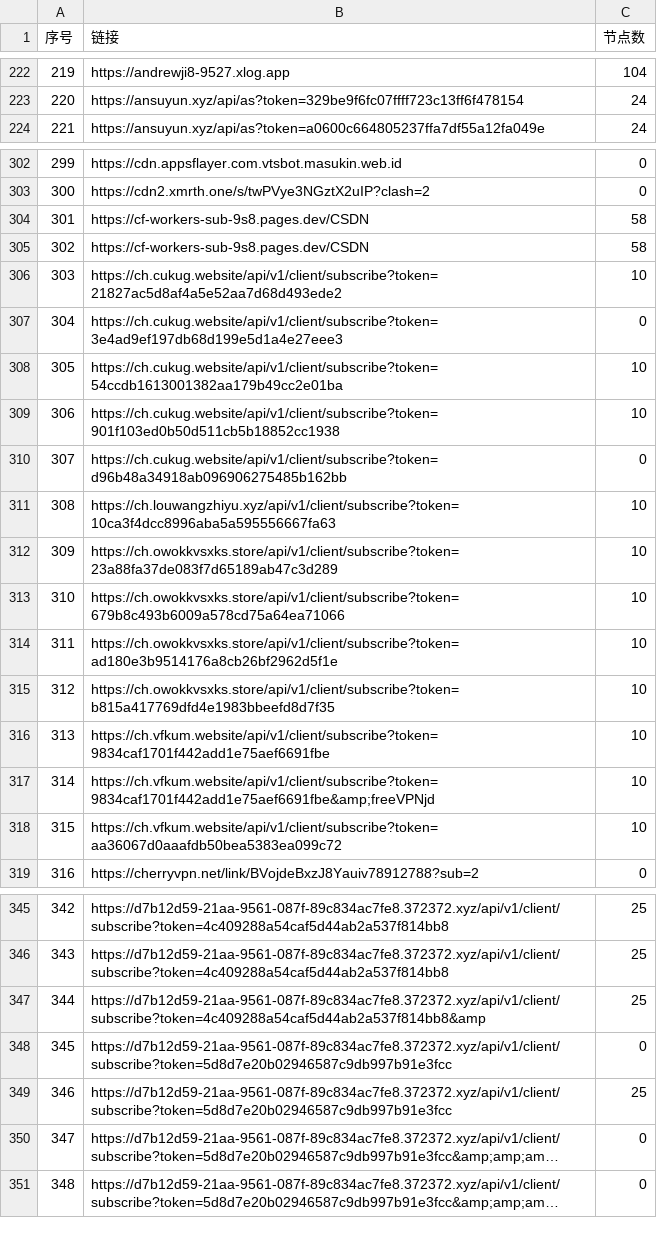
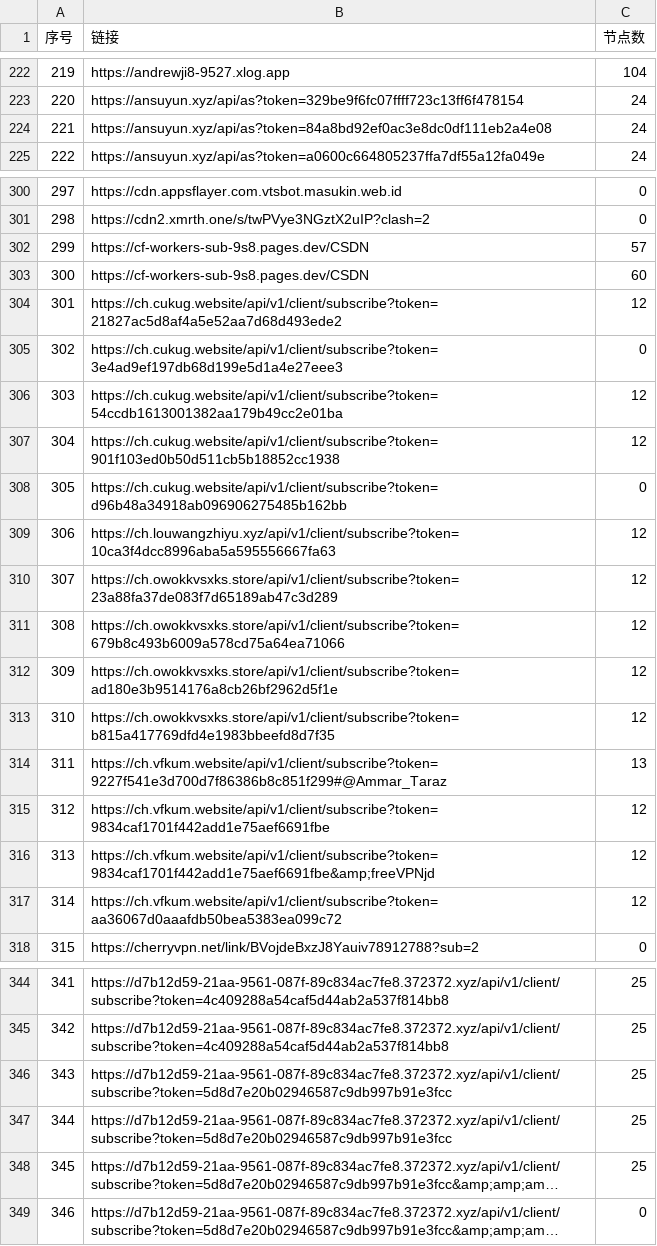
Before and after one commit to 3878590578/NoMoreWalls, a CSV file: list_result.csv, drawn as a sheet; only a part is shown, gaps mark what is left out; long unchanged cells end in …; removed rows and columns are numbered as before the commit, all else as after; the diff covers the shown part only; the diff names each change by its address in the sheet, - before the commit and + after, or states it on an @@ line.

```diff
--- a/list_result.csv
+++ b/list_result.csv
@@ column A (序号) renumbered between rows 31 and 853 @@
+row 224: 221 | https://ansuyun.xyz/api/as?token=84a8bd92ef0ac3e8dc0df111eb2a4e08 | 24
-C302 (节点数): 58
+C302 (节点数): 57
-C303 (节点数): 58
+C303 (节点数): 60
-C304 (节点数): 10
+C304 (节点数): 12
-C306:C307 (节点数): 10
+C306:C307 (节点数): 12
-C309:C313 (节点数): 10
+C309:C313 (节点数): 12
+row 314: 311 | https://ch.vfkum.website/api/v1/client/subscribe?token=9227f541e3d700d7f86386b8c851f299#@Ammar_Taraz | 13
-C315:C317 (节点数): 10
+C315:C317 (节点数): 12
-row 347: 344 | https://d7b12d59-21aa-9561-087f-89c834ac7fe8.372372.xyz/api/v1/client/subscribe?token=4c409288a54caf5d44ab2a537f814bb8&amp | 25
-row 348: 345 | https://d7b12d59-21aa-9561-087f-89c834ac7fe8.372372.xyz/api/v1/client/subscribe?token=5d8d7e20b02946587c9db997b91e3fcc | 0
+row 347: 344 | https://d7b12d59-21aa-9561-087f-89c834ac7fe8.372372.xyz/api/v1/client/subscribe?token=5d8d7e20b02946587c9db997b91e3fcc | 25
-C348 (节点数): 0
+C348 (节点数): 25
```
Also changed, not shown: 8 added rows, 6 removed rows and 47 edited cells elsewhere in this file, 52 other files.
